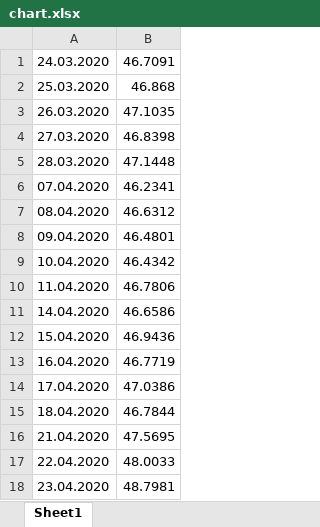
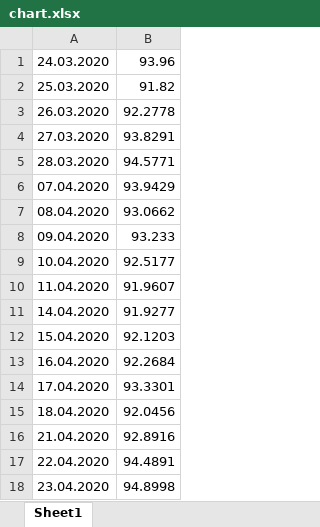
Before and after one commit to KateGavrish/Stocks-market-analytics-Daria-Kate, an Excel workbook: static/excel/chart.xlsx, sheet Sheet1, drawn as a sheet; values as stored, in another font and other column widths than the file's, no borders; charts and pictures not drawn; the diff names each change by its address in the sheet, - before the commit and + after, or states it on an @@ line.

Commit message:
currency html change

```diff
--- a/static/excel/chart.xlsx (sheet Sheet1)
+++ b/static/excel/chart.xlsx (sheet Sheet1)
-B1: 46.7091
+B1: 93.96
-B2: 46.868
+B2: 91.82
-B3: 47.1035
+B3: 92.2778
-B4: 46.8398
+B4: 93.8291
-B5: 47.1448
+B5: 94.5771
-B6: 46.2341
+B6: 93.9429
-B7: 46.6312
+B7: 93.0662
-B8: 46.4801
+B8: 93.233
-B9: 46.4342
+B9: 92.5177
-B10: 46.7806
+B10: 91.9607
-B11: 46.6586
+B11: 91.9277
-B12: 46.9436
+B12: 92.1203
-B13: 46.7719
+B13: 92.2684
-B14: 47.0386
+B14: 93.3301
-B15: 46.7844
+B15: 92.0456
-B16: 47.5695
+B16: 92.8916
-B17: 48.0033
+B17: 94.4891
-B18: 48.7981
+B18: 94.8998
```
Also changed, not shown: charts or pictures.
